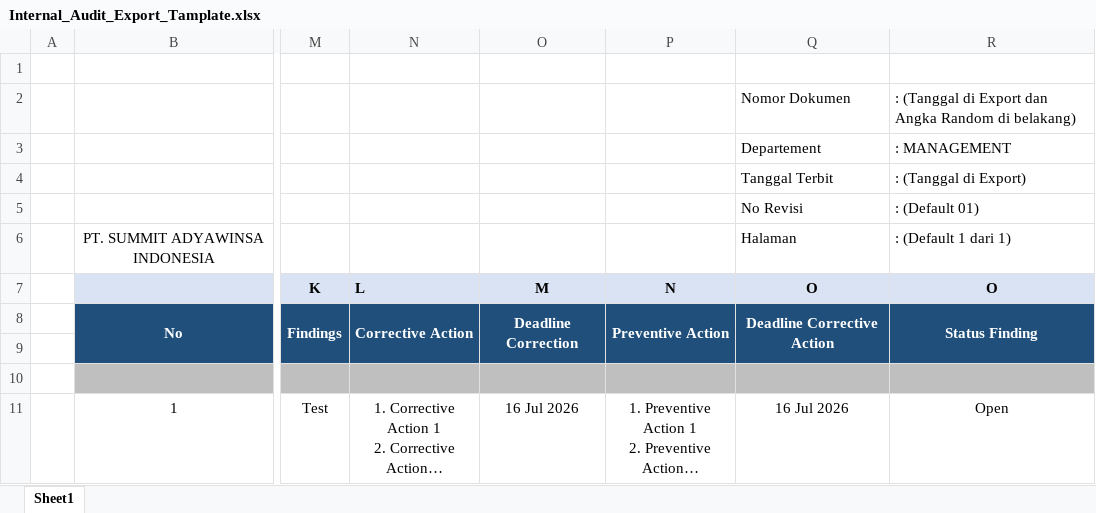
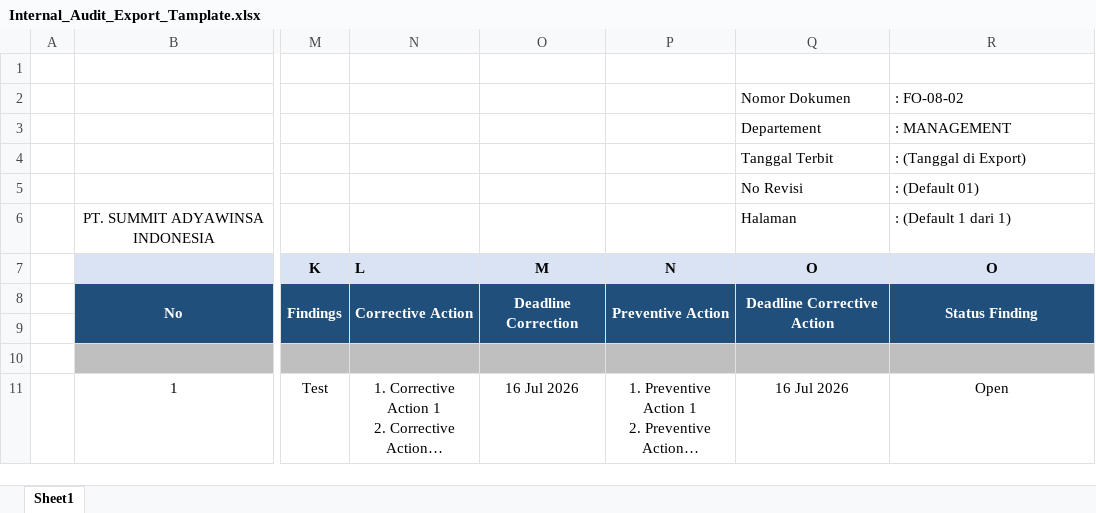
Before and after one commit to rofiqkholid/qems-grace, an Excel workbook: public/tamplate-xlsx/Internal_Audit_Export_Tamplate.xlsx, sheet Sheet1, drawn as a sheet; only a part is shown, gaps mark what is left out; long unchanged cells end in …; values as stored, in another font and other column widths than the file's, no borders; charts and pictures and conditional formats not drawn; the diff names each change by its address in the sheet, - before the commit and + after, or states it on an @@ line.

Commit message:
feat: implement DashboardController for audit data tracking and add internal audit export template

```diff
--- a/public/tamplate-xlsx/Internal_Audit_Export_Tamplate.xlsx (sheet Sheet1)
+++ b/public/tamplate-xlsx/Internal_Audit_Export_Tamplate.xlsx (sheet Sheet1)
-R2 (O): : (Tanggal di Export dan Angka Random di belakang)
+R2 (O): : FO-08-02
```
Also changed, not shown: 2 other files.
